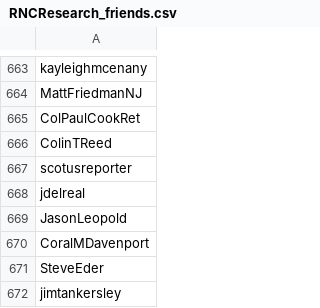
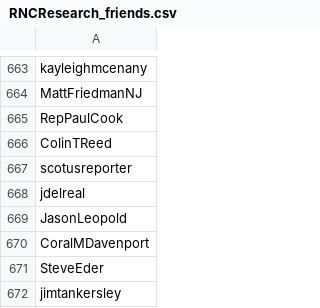
Before and after one commit to adrianari/social_interaction, a CSV file: friends_a/RNCResearch_friends.csv, drawn as a sheet; only a part is shown, gaps mark what is left out.

```diff
--- a/friends_a/RNCResearch_friends.csv
+++ b/friends_a/RNCResearch_friends.csv
@@ -664,3 +664,3 @@ kayleighmcenany
 MattFriedmanNJ
-ColPaulCookRet
+RepPaulCook
 ColinTReed
```
Also changed, not shown: friends_a/DonaldJTrumpJr_friends.csv, friends_a/EricTrump_friends.csv, 57 other files.
